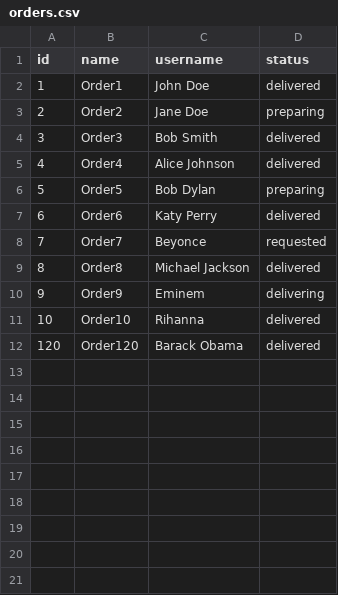
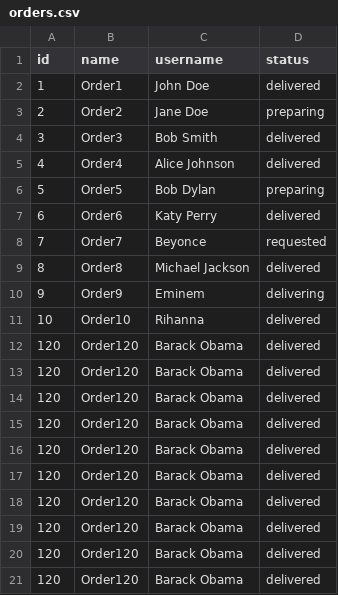
Before and after one commit to Ahmed-Rushdi/ecommerce, a CSV file: tracking/orders.csv, drawn as a sheet.

```diff
--- a/tracking/orders.csv
+++ b/tracking/orders.csv
@@ -12 +12,10 @@ id,name,username,status
 120,Order120,Barack Obama,delivered
+120,Order120,Barack Obama,delivered
+120,Order120,Barack Obama,delivered
+120,Order120,Barack Obama,delivered
+120,Order120,Barack Obama,delivered
+120,Order120,Barack Obama,delivered
+120,Order120,Barack Obama,delivered
+120,Order120,Barack Obama,delivered
+120,Order120,Barack Obama,delivered
+120,Order120,Barack Obama,delivered
```
Also changed, not shown: 1 other file.
